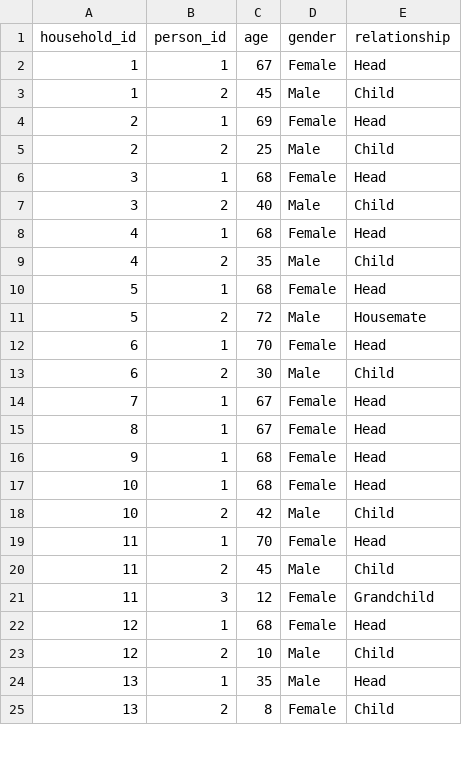
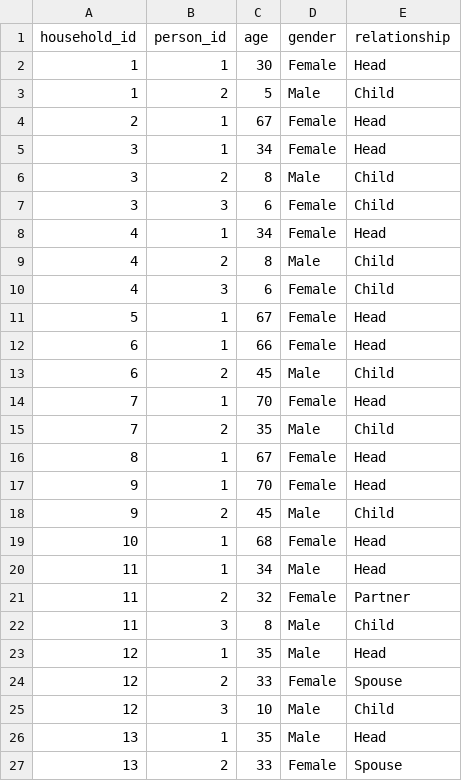
Before and after one commit to MJones235/LLM-Population-Generator, a CSV file: outputs/comprehensive_example/uk_population_comprehensive.csv, drawn as a sheet; only a part is shown; the diff covers the shown part only.

```diff
--- a/outputs/comprehensive_example/uk_population_comprehensive.csv
+++ b/outputs/comprehensive_example/uk_population_comprehensive.csv
@@ -1,25 +1,27 @@
 household_id,person_id,age,gender,relationship
-1,1,67,Female,Head
-1,2,45,Male,Child
-2,1,69,Female,Head
-2,2,25,Male,Child
-3,1,68,Female,Head
-3,2,40,Male,Child
-4,1,68,Female,Head
-4,2,35,Male,Child
-5,1,68,Female,Head
-5,2,72,Male,Housemate
-6,1,70,Female,Head
-6,2,30,Male,Child
-7,1,67,Female,Head
+1,1,30,Female,Head
+1,2,5,Male,Child
+2,1,67,Female,Head
+3,1,34,Female,Head
+3,2,8,Male,Child
+3,3,6,Female,Child
+4,1,34,Female,Head
+4,2,8,Male,Child
+4,3,6,Female,Child
+5,1,67,Female,Head
+6,1,66,Female,Head
+6,2,45,Male,Child
+7,1,70,Female,Head
+7,2,35,Male,Child
 8,1,67,Female,Head
-9,1,68,Female,Head
+9,1,70,Female,Head
+9,2,45,Male,Child
 10,1,68,Female,Head
-10,2,42,Male,Child
-11,1,70,Female,Head
-11,2,45,Male,Child
-11,3,12,Female,Grandchild
-12,1,68,Female,Head
-12,2,10,Male,Child
+11,1,34,Male,Head
+11,2,32,Female,Partner
+11,3,8,Male,Child
+12,1,35,Male,Head
+12,2,33,Female,Spouse
+12,3,10,Male,Child
 13,1,35,Male,Head
-13,2,8,Female,Child
+13,2,33,Female,Spouse
```
Also changed, not shown: 4 added rows and 51 edited cells elsewhere in this file, 14 other files.
